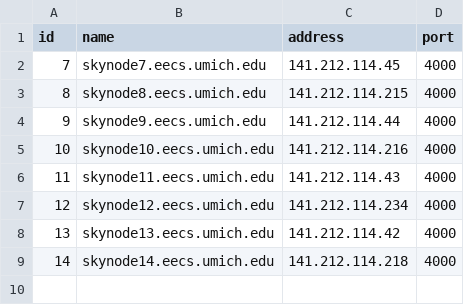
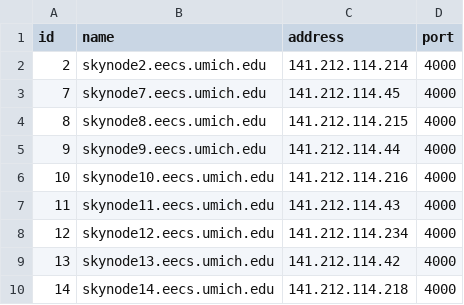
Before and after one commit to GLaDOS-Michigan/pitometer, a CSV file: measurements/experiments/hosts.csv, drawn as a sheet; the diff names each change by its address in the sheet, - before the commit and + after, or states it on an @@ line.

Commit message:
include node2 as rsl client node

```diff
--- a/measurements/experiments/hosts.csv
+++ b/measurements/experiments/hosts.csv
+row 2: 2 | skynode2.eecs.umich.edu | 141.212.114.214 | 4000
```
